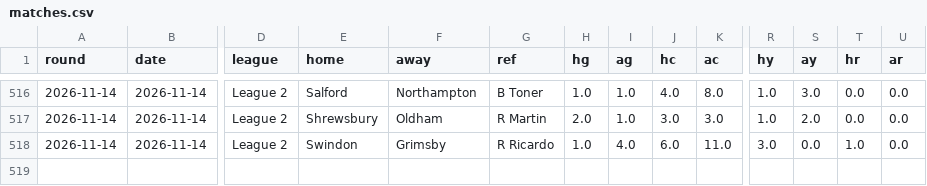
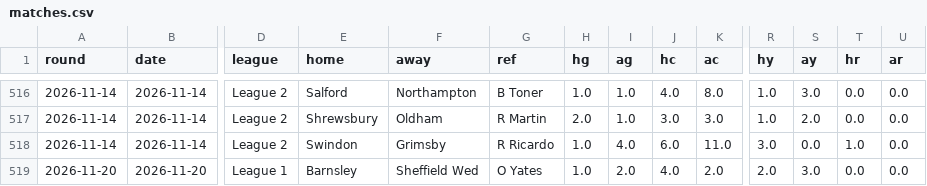
Before and after one commit to Pinocent/efl-corners, a CSV file: data/matches.csv, drawn as a sheet; only a part is shown, gaps mark what is left out; rows hold the shown columns only; the diff names each change by its address in the sheet, - before the commit and + after, or states it on an @@ line.

```diff
--- a/data/matches.csv
+++ b/data/matches.csv
+row 519: 2026-11-20 | 2026-11-20 | League 1 | Barnsley | Sheffield Wed | O Yates | 1.0 | 2.0 | 4.0 | 2.0 | 2.0 | 3.0 | 0.0 | 0.0
```
Also changed, not shown: data/predictions.csv, 2 other files.
